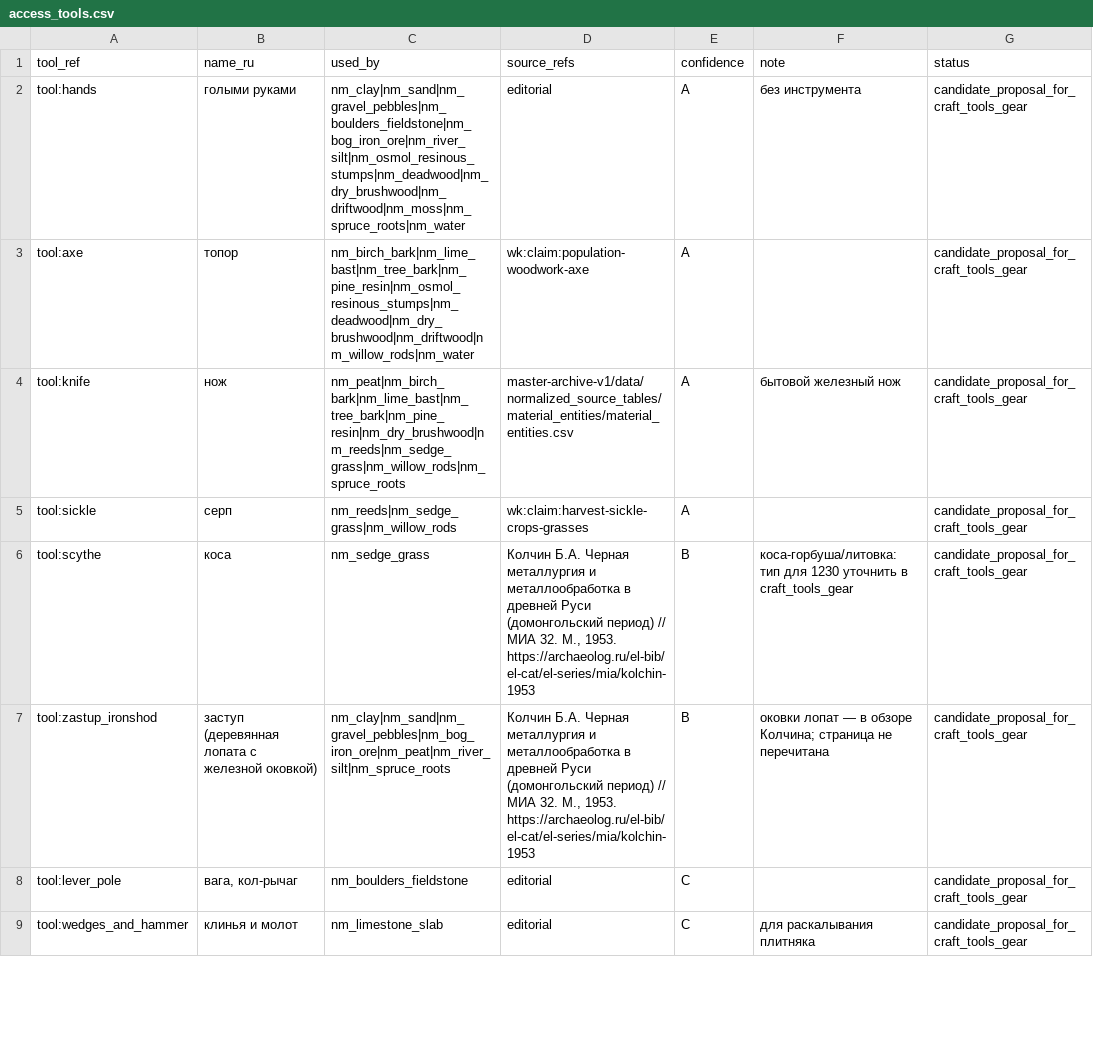
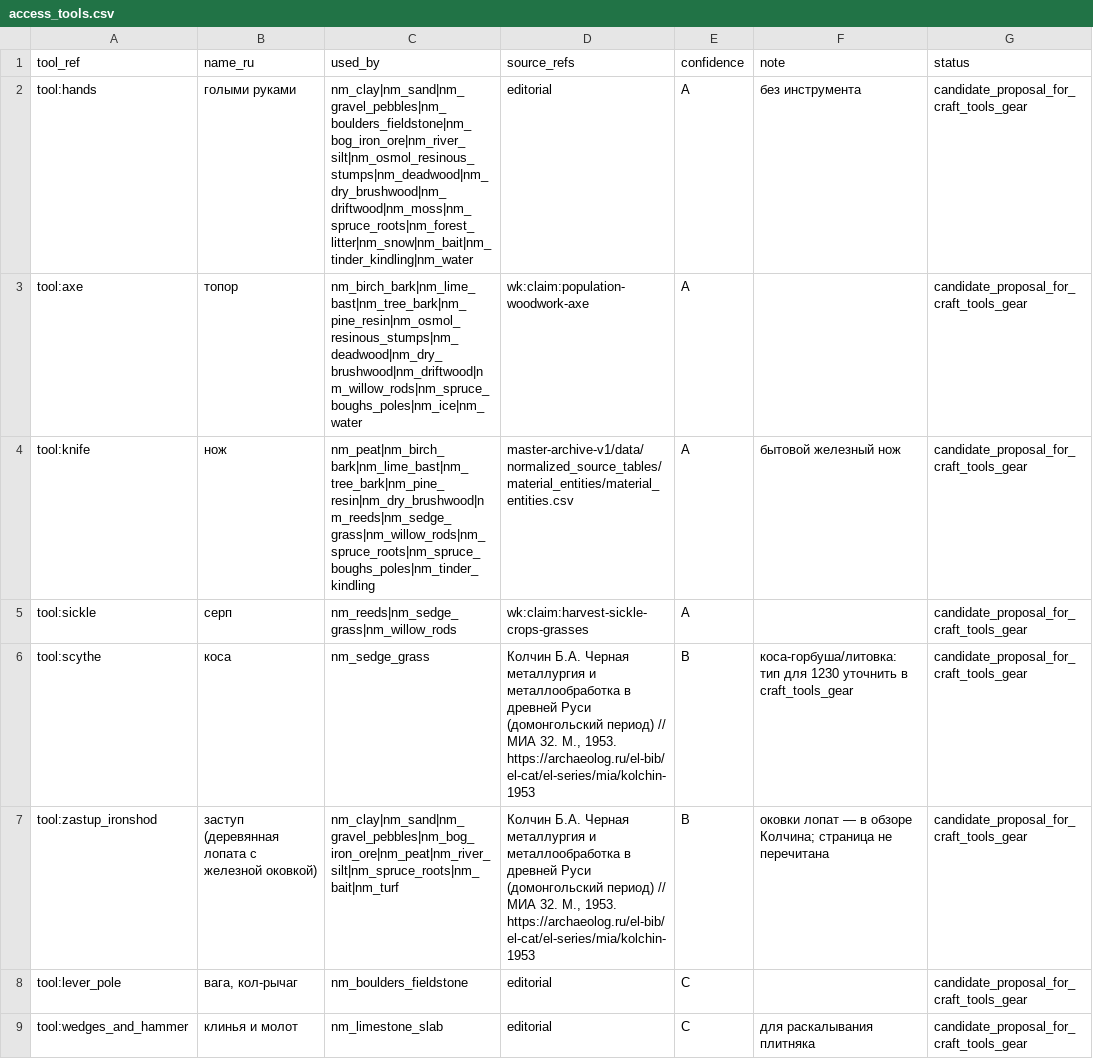
Before and after one commit to PavelSlaven/Novgorod1230, a CSV file: data/world-catalogs/novgorod/game-base-v1/nature-materials-weather/natural_materials_soils/access_tools.csv, drawn as a sheet; only a part is shown; the diff covers the shown part only.

```diff
--- a/data/world-catalogs/novgorod/game-base-v1/nature-materials-weather/natural_materials_soils/access_tools.csv
+++ b/data/world-catalogs/novgorod/game-base-v1/nature-materials-weather/natural_materials_soils/access_tools.csv
@@ -1,8 +1,8 @@
 tool_ref,name_ru,used_by,source_refs,confidence,note,status
-tool:hands,голыми руками,nm_clay|nm_sand|nm_gravel_pebbles|nm_boulders_fieldstone|nm_bog_iron_ore|nm_river_silt|nm_osmol_resinous_stumps|nm_deadwood|nm_dry_brushwood|nm_driftwood|nm_moss|nm_spruce_roots|nm_water,editorial,A,без инструмента,candidate_proposal_for_craft_tools_gear
-tool:axe,топор,nm_birch_bark|nm_lime_bast|nm_tree_bark|nm_pine_resin|nm_osmol_resinous_stumps|nm_deadwood|nm_dry_brushwood|nm_driftwood|nm_willow_rods|nm_water,wk:claim:population-woodwork-axe,A,,candidate_proposal_for_craft_tools_gear
-tool:knife,нож,nm_peat|nm_birch_bark|nm_lime_bast|nm_tree_bark|nm_pine_resin|nm_dry_brushwood|nm_reeds|nm_sedge_grass|nm_willow_rods|nm_spruce_roots,master-archive-v1/data/normalized_source_tables/material_entities/material_entities.csv,A,бытовой железный нож,candidate_proposal_for_craft_tools_gear
+tool:hands,голыми руками,nm_clay|nm_sand|nm_gravel_pebbles|nm_boulders_fieldstone|nm_bog_iron_ore|nm_river_silt|nm_osmol_resinous_stumps|nm_deadwood|nm_dry_brushwood|nm_driftwood|nm_moss|nm_spruce_roots|nm_forest_litter|nm_snow|nm_bait|nm_tinder_kindling|nm_water,editorial,A,без инструмента,candidate_proposal_for_craft_tools_gear
+tool:axe,топор,nm_birch_bark|nm_lime_bast|nm_tree_bark|nm_pine_resin|nm_osmol_resinous_stumps|nm_deadwood|nm_dry_brushwood|nm_driftwood|nm_willow_rods|nm_spruce_boughs_poles|nm_ice|nm_water,wk:claim:population-woodwork-axe,A,,candidate_proposal_for_craft_tools_gear
+tool:knife,нож,nm_peat|nm_birch_bark|nm_lime_bast|nm_tree_bark|nm_pine_resin|nm_dry_brushwood|nm_reeds|nm_sedge_grass|nm_willow_rods|nm_spruce_roots|nm_spruce_boughs_poles|nm_tinder_kindling,master-archive-v1/data/normalized_source_tables/material_entities/material_entities.csv,A,бытовой железный нож,candidate_proposal_for_craft_tools_gear
 tool:sickle,серп,nm_reeds|nm_sedge_grass|nm_willow_rods,wk:claim:harvest-sickle-crops-grasses,A,,candidate_proposal_for_craft_tools_gear
 tool:scythe,коса,nm_sedge_grass,"Колчин Б.А. Черная металлургия и металлообработка в древней Руси (домонгольский период) // МИА 32. М., 1953. https://archaeolog.ru/el-bib/el-cat/el-series/mia/kolchin-1953",B,коса-горбуша/литовка: тип для 1230 уточнить в craft_tools_gear,candidate_proposal_for_craft_tools_gear
-tool:zastup_ironshod,заступ (деревянная лопата с железной оковкой),nm_clay|nm_sand|nm_gravel_pebbles|nm_bog_iron_ore|nm_peat|nm_river_silt|nm_spruce_roots,"Колчин Б.А. Черная металлургия и металлообработка в древней Руси (домонгольский период) // МИА 32. М., 1953. https://archaeolog.ru/el-bib/el-cat/el-series/mia/kolchin-1953",B,оковки лопат — в обзоре Колчина; страница не перечитана,candidate_proposal_for_craft_tools_gear
+tool:zastup_ironshod,заступ (деревянная лопата с железной оковкой),nm_clay|nm_sand|nm_gravel_pebbles|nm_bog_iron_ore|nm_peat|nm_river_silt|nm_spruce_roots|nm_bait|nm_turf,"Колчин Б.А. Черная металлургия и металлообработка в древней Руси (домонгольский период) // МИА 32. М., 1953. https://archaeolog.ru/el-bib/el-cat/el-series/mia/kolchin-1953",B,оковки лопат — в обзоре Колчина; страница не перечитана,candidate_proposal_for_craft_tools_gear
 tool:lever_pole,"вага, кол-рычаг",nm_boulders_fieldstone,editorial,C,,candidate_proposal_for_craft_tools_gear
```
Also changed, not shown: 3 edited cells elsewhere in this file, 33 other files.
